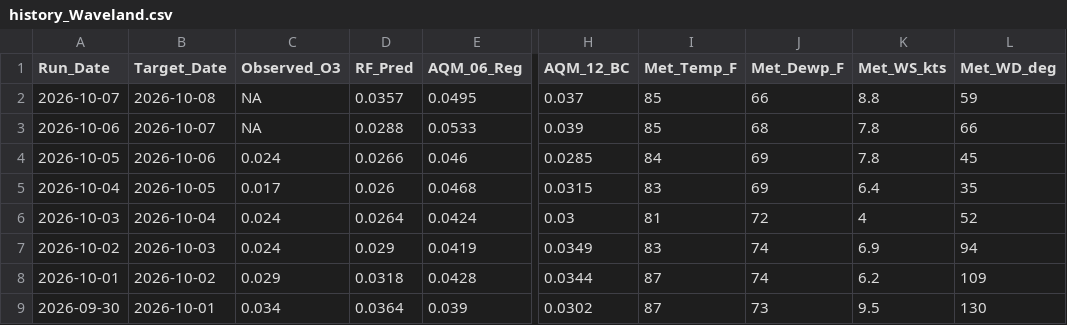
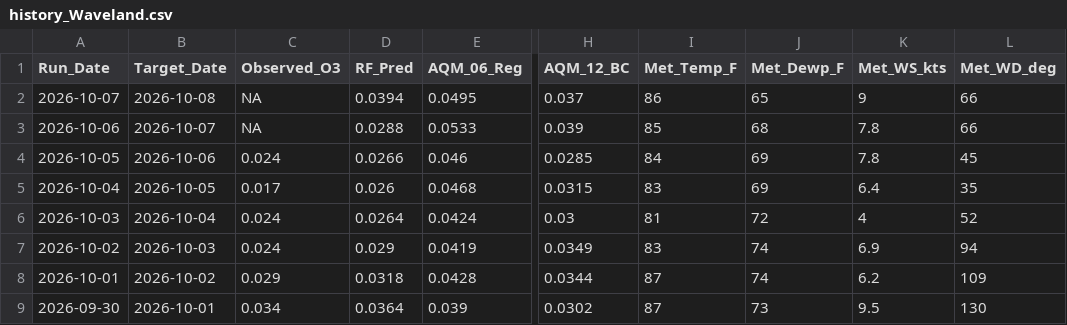
Before and after one commit to Cuevman81/ms-ozone-forecast, a CSV file: r-pipeline/history_Waveland.csv, drawn as a sheet; only a part is shown, gaps mark what is left out; the diff names each change by its address in the sheet, - before the commit and + after, or states it on an @@ line.

```diff
--- a/r-pipeline/history_Waveland.csv
+++ b/r-pipeline/history_Waveland.csv
-D2 (RF_Pred): 0.0357
+D2 (RF_Pred): 0.0394
-I2 (Met_Temp_F): 85
+I2 (Met_Temp_F): 86
-J2 (Met_Dewp_F): 66
+J2 (Met_Dewp_F): 65
-K2 (Met_WS_kts): 8.8
+K2 (Met_WS_kts): 9
-L2 (Met_WD_deg): 59
+L2 (Met_WD_deg): 66
```
Also changed, not shown: r-pipeline/history_Gulfport.csv, r-pipeline/history_Hernando.csv, 10 other files.
